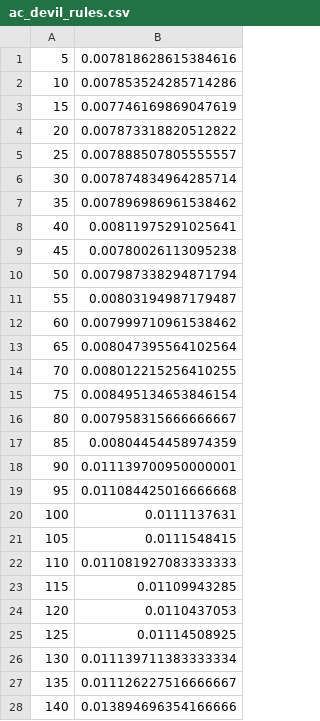
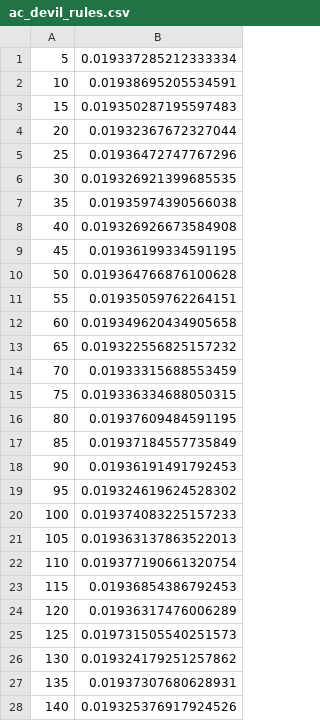
Before and after one commit to rahcola/str-project-clojure, a CSV file: resources/ac_devil_rules.csv, drawn as a sheet; only a part is shown; the diff covers the shown part only.

```diff
--- a/resources/ac_devil_rules.csv
+++ b/resources/ac_devil_rules.csv
@@ -1,28 +1,28 @@
-5	0.007818628615384616
-10	0.007853524285714286
-15	0.007746169869047619
-20	0.007873318820512822
-25	0.007888507805555557
-30	0.007874834964285714
-35	0.007896986961538462
-40	0.00811975291025641
-45	0.00780026113095238
-50	0.007987338294871794
-55	0.00803194987179487
-60	0.007999710961538462
-65	0.008047395564102564
-70	0.008012215256410255
-75	0.008495134653846154
-80	0.007958315666666667
-85	0.00804454458974359
-90	0.011139700950000001
-95	0.011084425016666668
-100	0.0111137631
-105	0.0111548415
-110	0.011081927083333333
-115	0.01109943285
-120	0.0110437053
-125	0.01114508925
-130	0.011139711383333334
-135	0.011126227516666667
-140	0.013894696354166666
+5	0.019337285212333334
+10	0.01938695205534591
+15	0.019350287195597483
+20	0.01932367672327044
+25	0.01936472747767296
+30	0.019326921399685535
+35	0.01935974390566038
+40	0.019326926673584908
+45	0.01936199334591195
+50	0.019364766876100628
+55	0.01935059762264151
+60	0.019349620434905658
+65	0.019322556825157232
+70	0.01933315688553459
+75	0.019336334688050315
+80	0.01937609484591195
+85	0.01937184557735849
+90	0.01936191491792453
+95	0.019324619624528302
+100	0.019374083225157233
+105	0.019363137863522013
+110	0.019377190661320754
+115	0.01936854386792453
+120	0.01936317476006289
+125	0.019731505540251573
+130	0.019324179251257862
+135	0.01937307680628931
+140	0.019325376917924526
```
Also changed, not shown: 11 edited cells elsewhere in this file, resources/ac_dna_inversions.csv, resources/ac_long_rules.csv, 4 other files.
